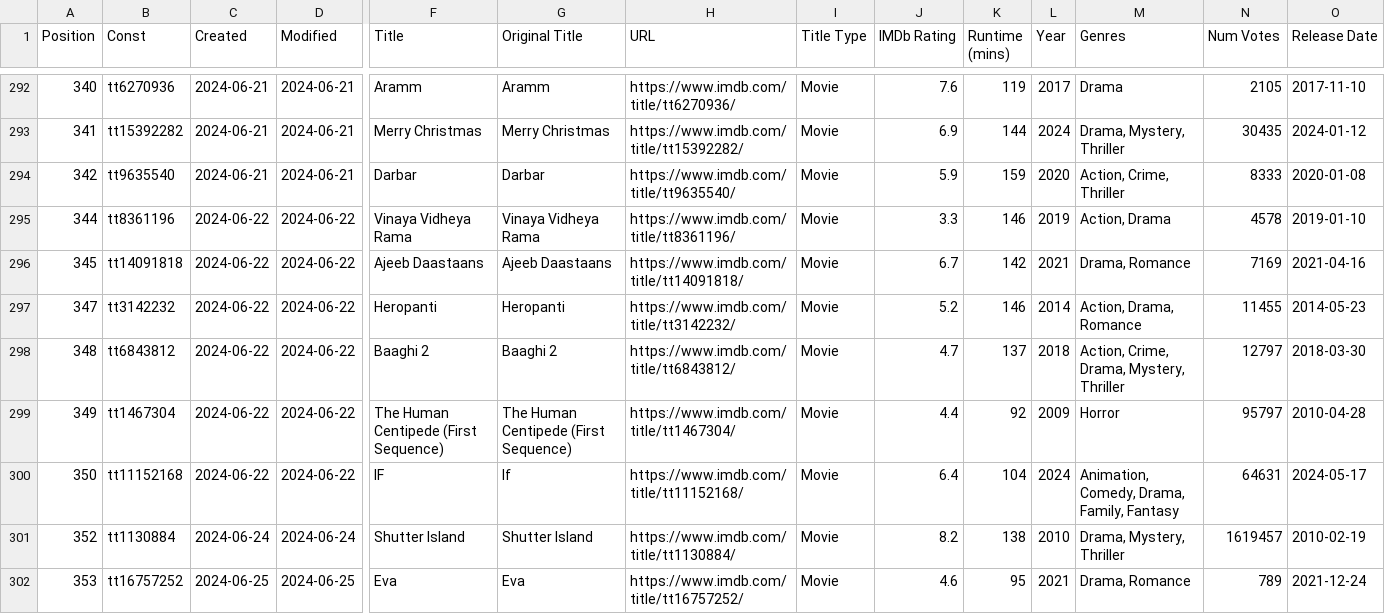
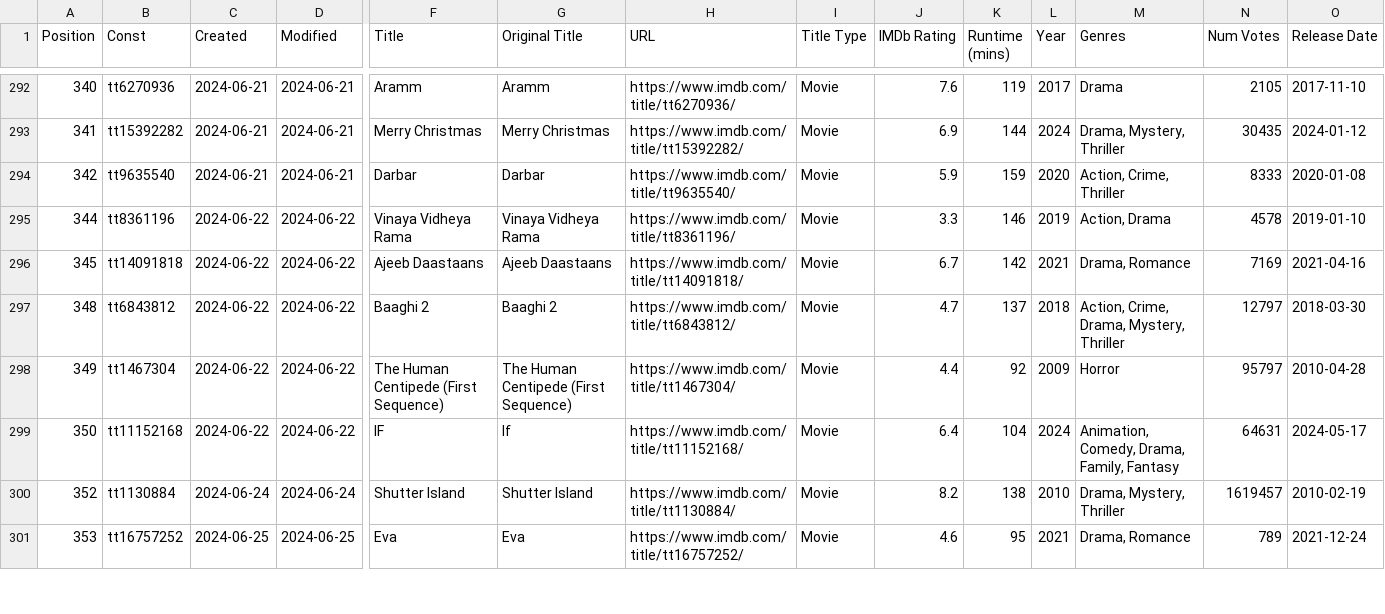
Before and after one commit to Ns81000/WHATSUP, a CSV file: data/movies.csv, drawn as a sheet; only a part is shown, gaps mark what is left out; rows hold the shown columns only; the diff names each change by its address in the sheet, - before the commit and + after, or states it on an @@ line.

```diff
--- a/data/movies.csv
+++ b/data/movies.csv
-row 297: 347 | tt3142232 | 2024-06-22 | 2024-06-22 | Heropanti | Heropanti | https://www.imdb.com/title/tt3142232/ | Movie | 5.2 | 146 | 2014 | Action, Drama, Romance | 11455 | 2014-05-23
```
Also changed, not shown: data/series.csv, 12 other files.
